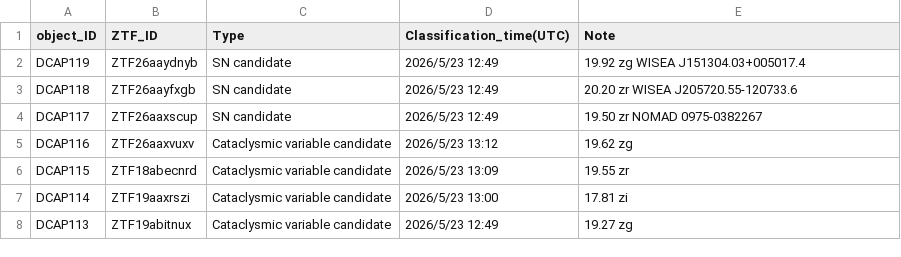
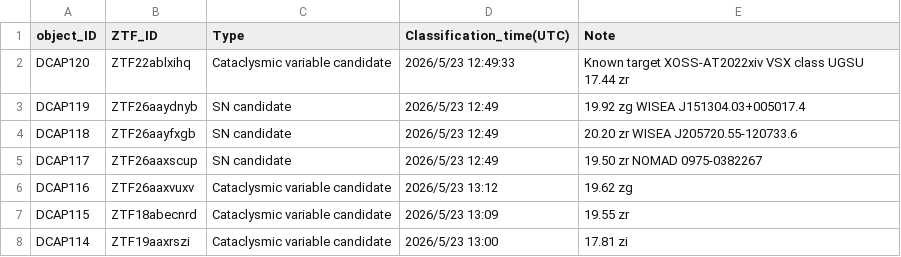
Before and after one commit to DCAP-MinruiNing/DCAP, a CSV file: data3.csv, drawn as a sheet; only a part is shown; the shorter side is filled out with more unchanged rows; the diff names each change by its address in the sheet, - before the commit and + after, or states it on an @@ line.

Commit message:
Update data3.csv

```diff
--- a/data3.csv
+++ b/data3.csv
+row 2: DCAP120 | ZTF22ablxihq | Cataclysmic variable candidate | 2026/5/23 12:49:33 | Known target XOSS-AT2022xiv VSX class UGSU 17.44 zr
```
